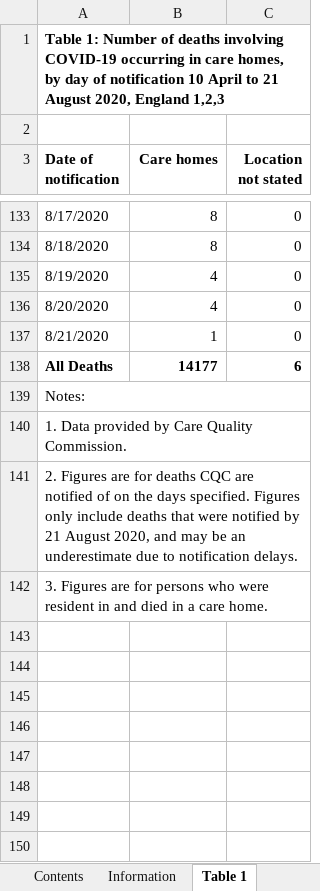
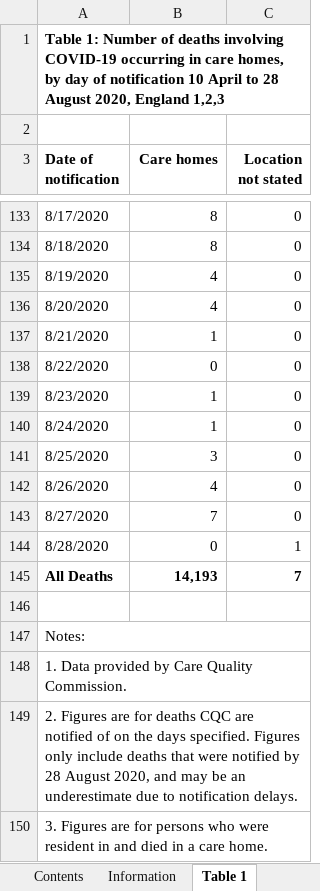
Before and after one commit to psychty/another_covid_repo, an Excel workbook: cqc_mortality_care_homes.xlsx, sheet Table 1, drawn as a sheet; only a part is shown, gaps mark what is left out; values as stored, in another font and other column widths than the file's, no borders; removed rows and columns are numbered as before the commit, all else as after; the diff names each change by its address in the sheet, - before the commit and + after, or states it on an @@ line.

```diff
--- a/cqc_mortality_care_homes.xlsx (sheet Table 1)
+++ b/cqc_mortality_care_homes.xlsx (sheet Table 1)
-A1 (Date of notification): …April to 21 August 2020,…
+A1 (Date of notification): …April to 28 August 2020,…
+row 138: 8/22/2020 | 0 | 0
+row 139: 8/23/2020 | 1 | 0
+row 140: 8/24/2020 | 1 | 0
+row 141: 8/25/2020 | 3 | 0
+row 142: 8/26/2020 | 4 | 0
+row 143: 8/27/2020 | 7 | 0
+row 144: 8/28/2020 | 0 | 1
-B145 (Care homes): 14177
+B145 (Care homes): 14,193
-C145 (Location not stated): 6
+C145 (Location not stated): 7
+row 146: (empty)
-A149 (Date of notification): …notified by 21 August 2020,…
+A149 (Date of notification): …notified by 28 August 2020,…
-A141:C141 merged
```
Also changed, not shown: sheet Table 4, sheet Table 3, sheet Table 2, sheet Contents, refreshed_daily_deaths_trust.xlsx, 41 other files.
